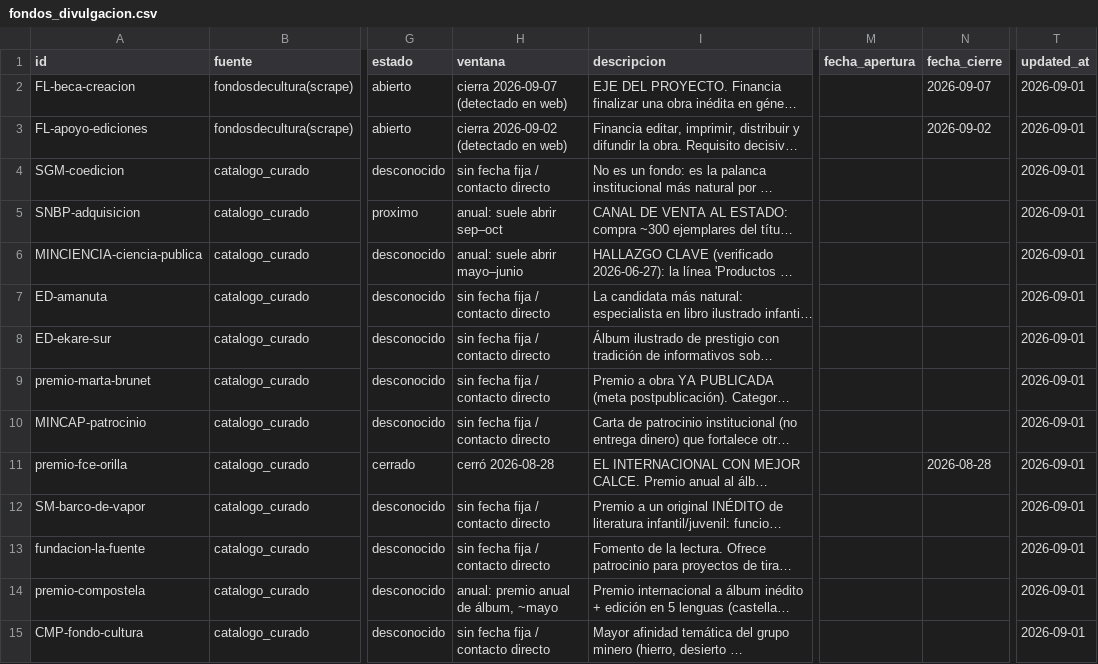
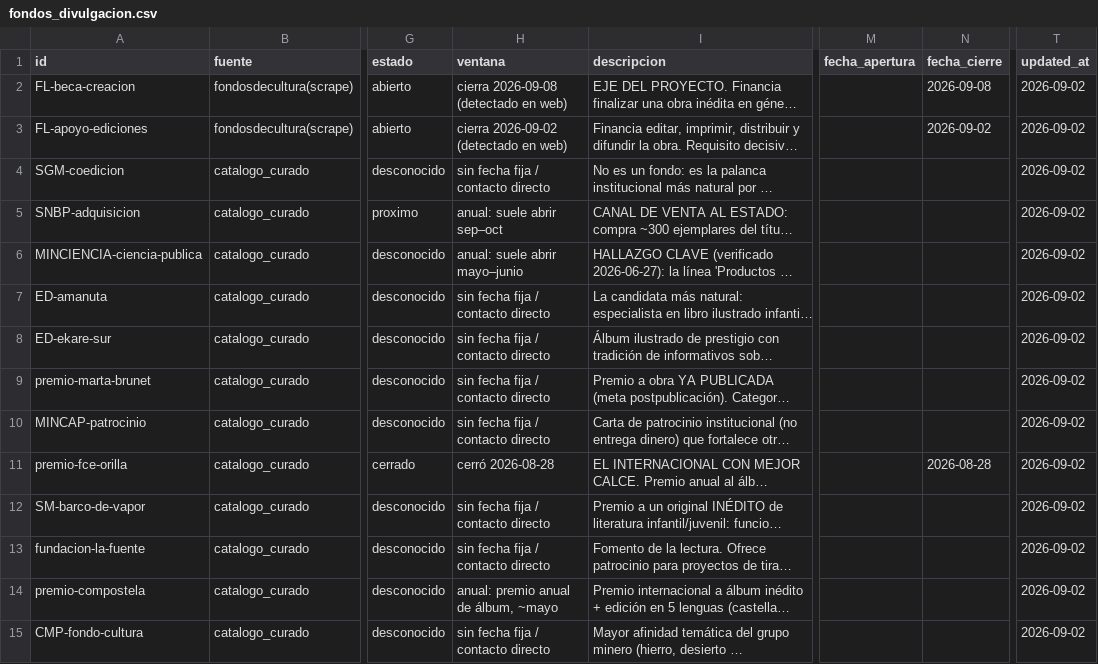
Before and after one commit to MendozaVolcanic/geoninos-fondos, a CSV file: data/fondos_divulgacion.csv, drawn as a sheet; only a part is shown, gaps mark what is left out; long unchanged cells end in …; the diff covers the shown part only; the diff names each change by its address in the sheet, - before the commit and + after, or states it on an @@ line.

```diff
--- a/data/fondos_divulgacion.csv
+++ b/data/fondos_divulgacion.csv
-H2 (ventana): cierra 2026-09-07 (detectado en web)
+H2 (ventana): cierra 2026-09-08 (detectado en web)
-N2 (fecha_cierre): 2026-09-07
+N2 (fecha_cierre): 2026-09-08
-T2:T15 (updated_at): 2026-09-01
+T2:T15 (updated_at): 2026-09-02
```
Also changed, not shown: 17 edited cells elsewhere in this file, 1 other file.
